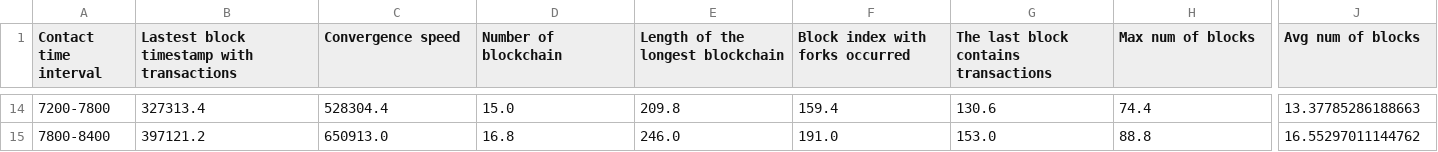
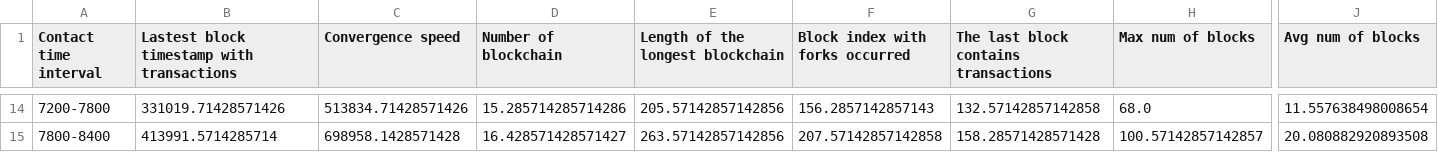
Before and after one commit to lwangreen/Blockchain_simulator, a CSV file: averaged_stats/statistics_node20_winners3_RT_RW_RSC_RC.csv, drawn as a sheet; only a part is shown, gaps mark what is left out; the diff covers the shown part only; the diff names each change by its address in the sheet, - before the commit and + after, or states it on an @@ line.

```diff
--- a/averaged_stats/statistics_node20_winners3_RT_RW_RSC_RC.csv
+++ b/averaged_stats/statistics_node20_winners3_RT_RW_RSC_RC.csv
-B14: 327313.4
+B14: 331019.71428571426
-C14 (Convergence speed): 528304.4
+C14 (Convergence speed): 513834.71428571426
-D14 (Number of blockchain): 15.0
+D14 (Number of blockchain): 15.285714285714286
-E14 (Length of the longest blockchain): 209.8
+E14 (Length of the longest blockchain): 205.57142857142856
-F14 (Block index with forks occurred): 159.4
+F14 (Block index with forks occurred): 156.2857142857143
-G14: 130.6
+G14: 132.57142857142858
-H14 (Max num of blocks): 74.4
+H14 (Max num of blocks): 68.0
-J14 (Avg num of blocks): 13.37785286188663
+J14 (Avg num of blocks): 11.557638498008654
-B15: 397121.2
+B15: 413991.5714285714
-C15 (Convergence speed): 650913.0
+C15 (Convergence speed): 698958.1428571428
-D15 (Number of blockchain): 16.8
+D15 (Number of blockchain): 16.428571428571427
-E15 (Length of the longest blockchain): 246.0
+E15 (Length of the longest blockchain): 263.57142857142856
-F15 (Block index with forks occurred): 191.0
+F15 (Block index with forks occurred): 207.57142857142858
-G15: 153.0
+G15: 158.28571428571428
-H15 (Max num of blocks): 88.8
+H15 (Max num of blocks): 100.57142857142857
-J15 (Avg num of blocks): 16.55297011144762
+J15 (Avg num of blocks): 20.080882920893508
```
Also changed, not shown: 94 edited cells elsewhere in this file, averaged_stats/statistics_node30_winners3_RT_RW_RSC_RC.csv, averaged_stats/statistics_node40_winners6_RT_RW_RSC_RC.csv, 49 other files.
